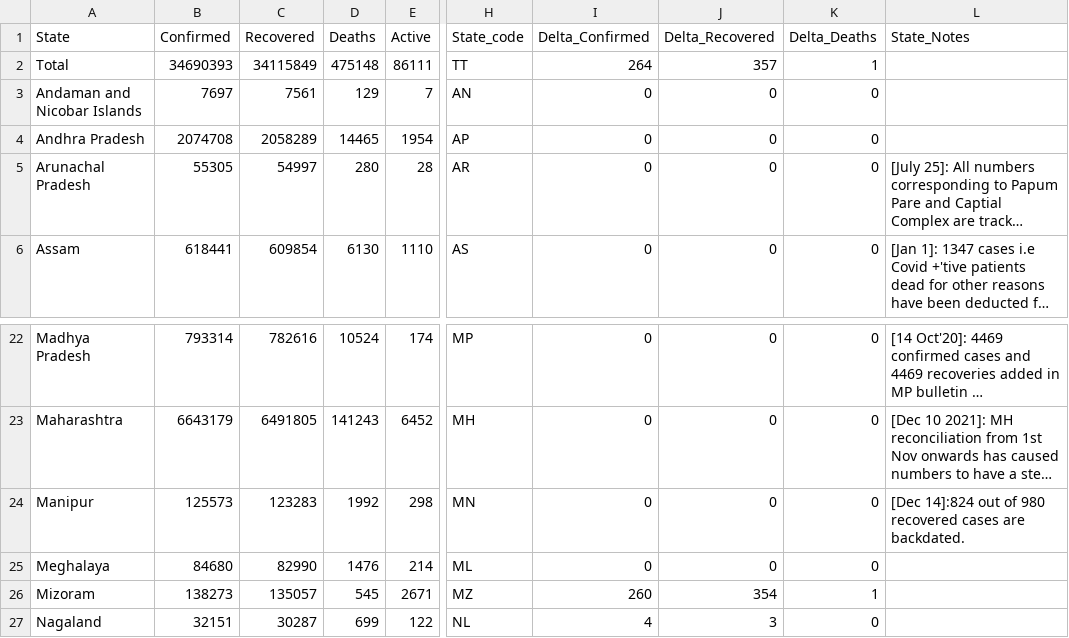
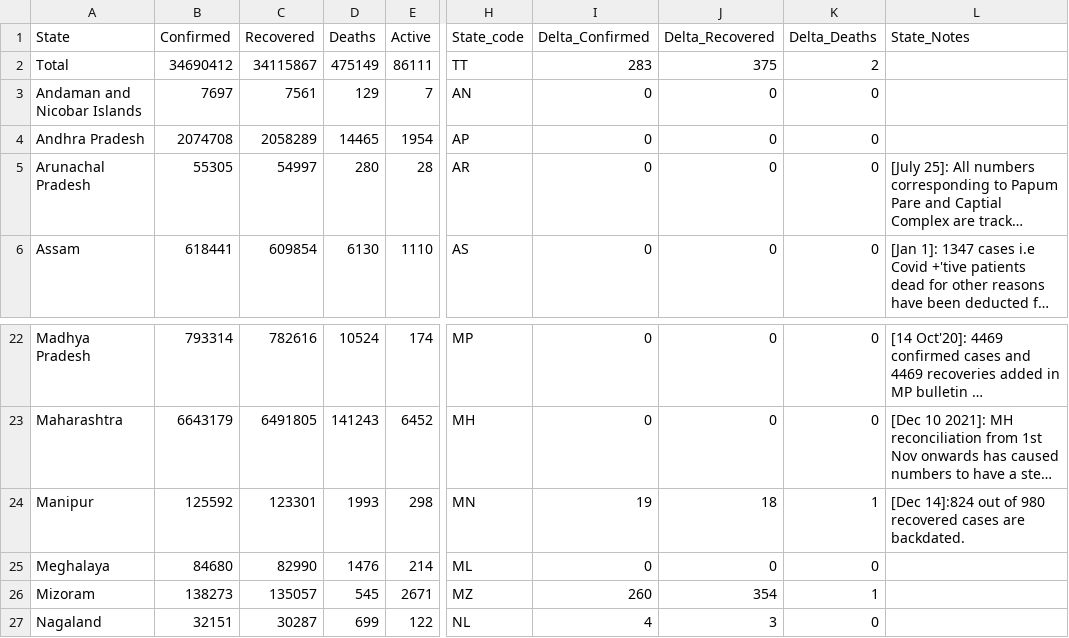
Before and after one commit to keshavashiya/covid19bharat_data, a CSV file: csv/latest/state_wise.csv, drawn as a sheet; only a part is shown, gaps mark what is left out; long unchanged cells end in …; the diff names each change by its address in the sheet, - before the commit and + after, or states it on an @@ line.

```diff
--- a/csv/latest/state_wise.csv
+++ b/csv/latest/state_wise.csv
-B2 (Confirmed): 34690393
+B2 (Confirmed): 34690412
-C2 (Recovered): 34115849
+C2 (Recovered): 34115867
-D2 (Deaths): 475148
+D2 (Deaths): 475149
-I2 (Delta_Confirmed): 264
+I2 (Delta_Confirmed): 283
-J2 (Delta_Recovered): 357
+J2 (Delta_Recovered): 375
-K2 (Delta_Deaths): 1
+K2 (Delta_Deaths): 2
-B24 (Confirmed): 125573
+B24 (Confirmed): 125592
-C24 (Recovered): 123283
+C24 (Recovered): 123301
-D24 (Deaths): 1992
+D24 (Deaths): 1993
-I24 (Delta_Confirmed): 0
+I24 (Delta_Confirmed): 19
-J24 (Delta_Recovered): 0
+J24 (Delta_Recovered): 18
-K24 (Delta_Deaths): 0
+K24 (Delta_Deaths): 1
```
Also changed, not shown: csv/latest/district_wise.csv, csv/latest/raw_data36.csv, 13 other files.
